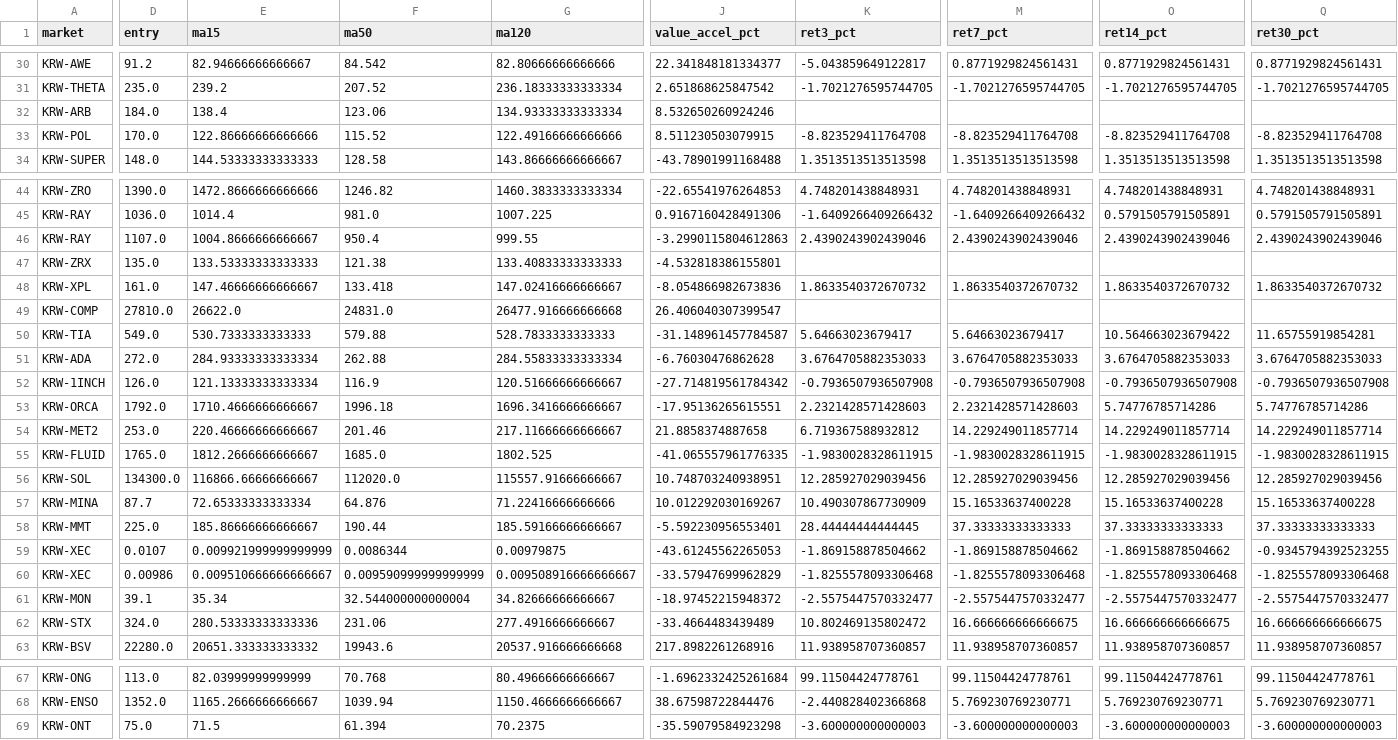
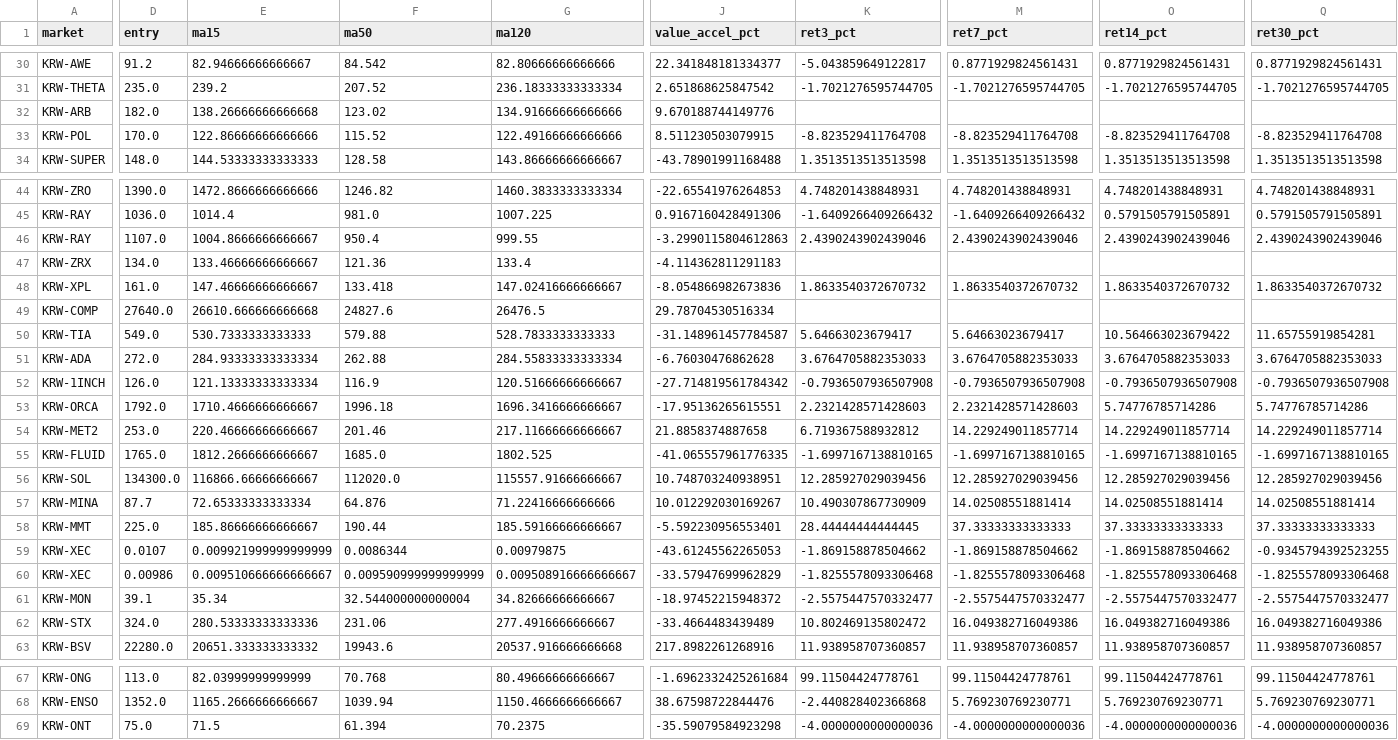
Before and after one commit to lcwkingka-collab/upbit-scanner, a CSV file: data/latest_ma120_backtest_v4.csv, drawn as a sheet; only a part is shown, gaps mark what is left out; the diff covers the shown part only; the diff names each change by its address in the sheet, - before the commit and + after, or states it on an @@ line.

```diff
--- a/data/latest_ma120_backtest_v4.csv
+++ b/data/latest_ma120_backtest_v4.csv
-D32 (entry): 184.0
+D32 (entry): 182.0
-E32 (ma15): 138.4
+E32 (ma15): 138.26666666666668
-F32 (ma50): 123.06
+F32 (ma50): 123.02
-G32 (ma120): 134.93333333333334
+G32 (ma120): 134.91666666666666
-J32 (value_accel_pct): 8.532650260924246
+J32 (value_accel_pct): 9.670188744149776
-D47 (entry): 135.0
+D47 (entry): 134.0
-E47 (ma15): 133.53333333333333
+E47 (ma15): 133.46666666666667
-F47 (ma50): 121.38
+F47 (ma50): 121.36
-G47 (ma120): 133.40833333333333
+G47 (ma120): 133.4
-J47 (value_accel_pct): -4.532818386155801
+J47 (value_accel_pct): -4.114362811291183
-D49 (entry): 27810.0
+D49 (entry): 27640.0
-E49 (ma15): 26622.0
+E49 (ma15): 26610.666666666668
-F49 (ma50): 24831.0
+F49 (ma50): 24827.6
-G49 (ma120): 26477.916666666668
+G49 (ma120): 26476.5
-J49 (value_accel_pct): 26.406040307399547
+J49 (value_accel_pct): 29.78704530516334
-K55 (ret3_pct): -1.9830028328611915
+K55 (ret3_pct): -1.6997167138810165
-M55 (ret7_pct): -1.9830028328611915
+M55 (ret7_pct): -1.6997167138810165
-O55 (ret14_pct): -1.9830028328611915
+O55 (ret14_pct): -1.6997167138810165
-Q55 (ret30_pct): -1.9830028328611915
+Q55 (ret30_pct): -1.6997167138810165
-M57 (ret7_pct): 15.16533637400228
+M57 (ret7_pct): 14.02508551881414
-O57 (ret14_pct): 15.16533637400228
+O57 (ret14_pct): 14.02508551881414
-Q57 (ret30_pct): 15.16533637400228
+Q57 (ret30_pct): 14.02508551881414
-M62 (ret7_pct): 16.666666666666675
+M62 (ret7_pct): 16.049382716049386
-O62 (ret14_pct): 16.666666666666675
+O62 (ret14_pct): 16.049382716049386
-Q62 (ret30_pct): 16.666666666666675
+Q62 (ret30_pct): 16.049382716049386
-K69 (ret3_pct): -3.600000000000003
+K69 (ret3_pct): -4.0000000000000036
-M69 (ret7_pct): -3.600000000000003
+M69 (ret7_pct): -4.0000000000000036
-O69 (ret14_pct): -3.600000000000003
+O69 (ret14_pct): -4.0000000000000036
-Q69 (ret30_pct): -3.600000000000003
+Q69 (ret30_pct): -4.0000000000000036
```
Also changed, not shown: 46 edited cells elsewhere in this file, 8 other files.
